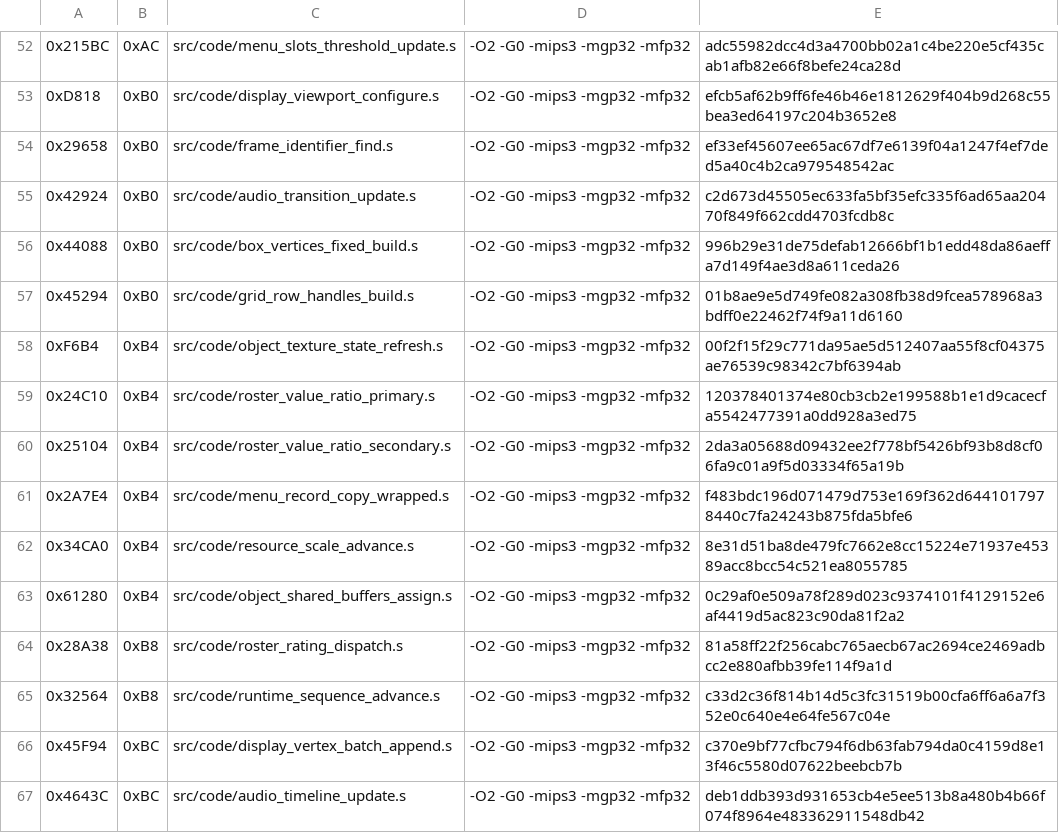
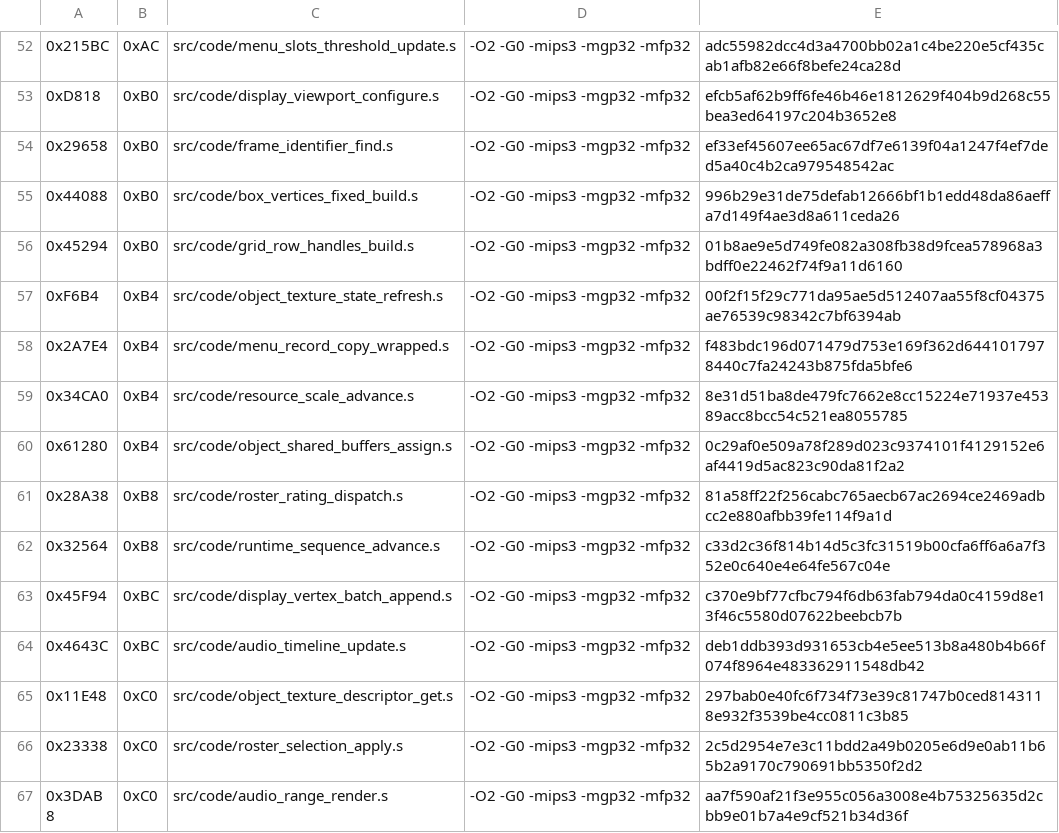
Before and after one commit to TheGh0stShip/Madden-64, a TSV file: config/us/matching_asm_units.tsv, drawn as a sheet; only a part is shown, gaps mark what is left out; the shorter side is filled out with more unchanged rows; the diff names each change by its address in the sheet, - before the commit and + after, or states it on an @@ line.

```diff
--- a/config/us/matching_asm_units.tsv
+++ b/config/us/matching_asm_units.tsv
-row 55: 0x42924 | 0xB0 | src/code/audio_transition_update.s | -O2 -G0 -mips3 -mgp32 -mfp32 | c2d673d45505ec633fa5bf35efc335f6ad65aa20470f849f662cdd4703fcdb8c
-row 59: 0x24C10 | 0xB4 | src/code/roster_value_ratio_primary.s | -O2 -G0 -mips3 -mgp32 -mfp32 | 120378401374e80cb3cb2e199588b1e1d9cacecfa5542477391a0dd928a3ed75
-row 60: 0x25104 | 0xB4 | src/code/roster_value_ratio_secondary.s | -O2 -G0 -mips3 -mgp32 -mfp32 | 2da3a05688d09432ee2f778bf5426bf93b8d8cf06fa9c01a9f5d03334f65a19b
```
Also changed, not shown: config/us/matching_kmc_units.tsv, 11 other files.
